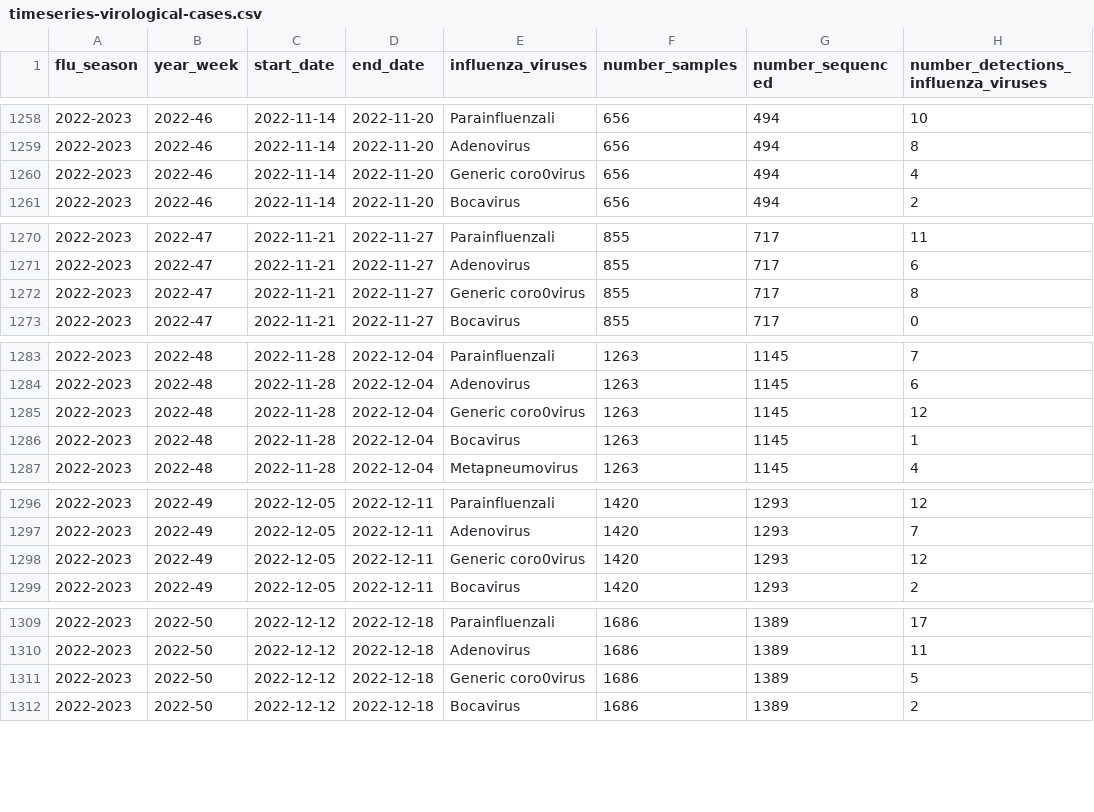
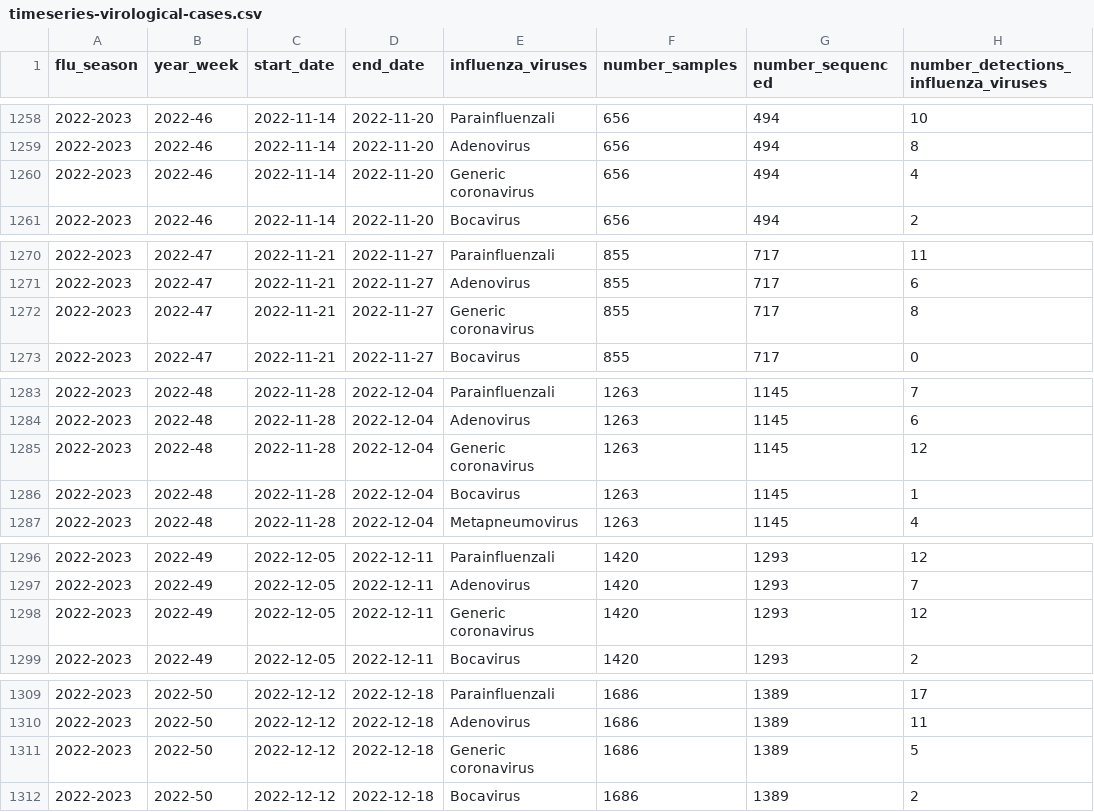
Before and after one commit to unicalportale/dati-epidemiologici, a CSV file: influenza-stagionale/data-aggregated/virological-data/timeseries-virological-cases.csv, drawn as a sheet; only a part is shown, gaps mark what is left out; the diff covers the shown part only.

Commit message:
Add files via upload

```diff
--- a/influenza-stagionale/data-aggregated/virological-data/timeseries-virological-cases.csv
+++ b/influenza-stagionale/data-aggregated/virological-data/timeseries-virological-cases.csv
@@ -1259,3 +1259,3 @@
 "2022-2023","2022-46",2022-11-14,2022-11-20,"Adenovirus",656,494,8
-"2022-2023","2022-46",2022-11-14,2022-11-20,"Generic coro0virus",656,494,4
+"2022-2023","2022-46",2022-11-14,2022-11-20,"Generic coronavirus",656,494,4
 "2022-2023","2022-46",2022-11-14,2022-11-20,"Bocavirus",656,494,2
@@ -1271,3 +1271,3 @@
 "2022-2023","2022-47",2022-11-21,2022-11-27,"Adenovirus",855,717,6
-"2022-2023","2022-47",2022-11-21,2022-11-27,"Generic coro0virus",855,717,8
+"2022-2023","2022-47",2022-11-21,2022-11-27,"Generic coronavirus",855,717,8
 "2022-2023","2022-47",2022-11-21,2022-11-27,"Bocavirus",855,717,0
@@ -1284,3 +1284,3 @@
 "2022-2023","2022-48",2022-11-28,2022-12-04,"Adenovirus",1263,1145,6
-"2022-2023","2022-48",2022-11-28,2022-12-04,"Generic coro0virus",1263,1145,12
+"2022-2023","2022-48",2022-11-28,2022-12-04,"Generic coronavirus",1263,1145,12
 "2022-2023","2022-48",2022-11-28,2022-12-04,"Bocavirus",1263,1145,1
@@ -1297,3 +1297,3 @@
 "2022-2023","2022-49",2022-12-05,2022-12-11,"Adenovirus",1420,1293,7
-"2022-2023","2022-49",2022-12-05,2022-12-11,"Generic coro0virus",1420,1293,12
+"2022-2023","2022-49",2022-12-05,2022-12-11,"Generic coronavirus",1420,1293,12
 "2022-2023","2022-49",2022-12-05,2022-12-11,"Bocavirus",1420,1293,2
@@ -1310,3 +1310,3 @@
 "2022-2023","2022-50",2022-12-12,2022-12-18,"Adenovirus",1686,1389,11
-"2022-2023","2022-50",2022-12-12,2022-12-18,"Generic coro0virus",1686,1389,5
+"2022-2023","2022-50",2022-12-12,2022-12-18,"Generic coronavirus",1686,1389,5
 "2022-2023","2022-50",2022-12-12,2022-12-18,"Bocavirus",1686,1389,2
```
Also changed, not shown: 6 edited cells elsewhere in this file.
